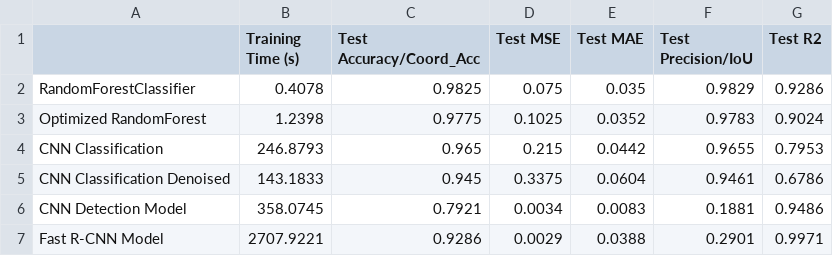
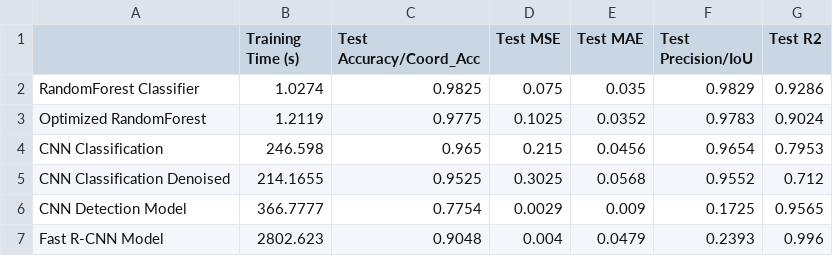
Before and after one commit to atewari-bot/drone-image-classification, a CSV file: data/final_summary_results.csv, drawn as a sheet.

```diff
--- a/data/final_summary_results.csv
+++ b/data/final_summary_results.csv
@@ -1,7 +1,7 @@
 ,Training Time (s),Test Accuracy/Coord_Acc,Test MSE,Test MAE,Test Precision/IoU,Test R2
-RandomForestClassifier,0.4078,0.9825,0.075,0.035,0.9829,0.9286
-Optimized RandomForest,1.2398,0.9775,0.1025,0.0352,0.9783,0.9024
-CNN Classification,246.8793,0.965,0.215,0.0442,0.9655,0.7953
-CNN Classification Denoised,143.1833,0.945,0.3375,0.0604,0.9461,0.6786
-CNN Detection Model,358.0745,0.7921,0.0034,0.0083,0.1881,0.9486
-Fast R-CNN Model,2707.9221,0.9286,0.0029,0.0388,0.2901,0.9971
+RandomForest Classifier,1.0274,0.9825,0.075,0.035,0.9829,0.9286
+Optimized RandomForest,1.2119,0.9775,0.1025,0.0352,0.9783,0.9024
+CNN Classification,246.598,0.965,0.215,0.0456,0.9654,0.7953
+CNN Classification Denoised,214.1655,0.9525,0.3025,0.0568,0.9552,0.712
+CNN Detection Model,366.7777,0.7754,0.0029,0.009,0.1725,0.9565
+Fast R-CNN Model,2802.623,0.9048,0.004,0.0479,0.2393,0.996
```
Also changed, not shown: data/final_comprehensive_results.csv, 30 other files.
